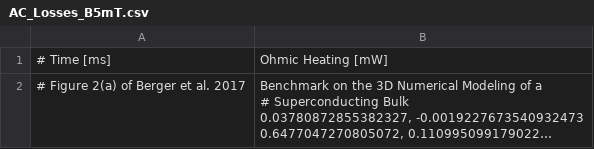
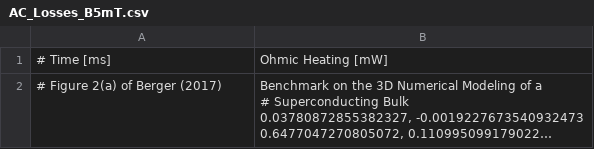
Before and after one commit to Raiden-Numerics/mufem, a CSV file: Electromagnetics/Berger_2017_HTS_Cube/data/AC_Losses_B5mT.csv, drawn as a sheet; long unchanged cells end in …; the diff names each change by its address in the sheet, - before the commit and + after, or states it on an @@ line.

```diff
--- a/Electromagnetics/Berger_2017_HTS_Cube/data/AC_Losses_B5mT.csv
+++ b/Electromagnetics/Berger_2017_HTS_Cube/data/AC_Losses_B5mT.csv
-A2: # Figure 2(a) of Berger et al. 2017
+A2: # Figure 2(a) of Berger (2017)
```
Also changed, not shown: Electromagnetics/Berger_2017_HTS_Cube/data/AC_Losses_B20mT.csv, Electromagnetics/Compumag-Team13-3-D-Non-Linear-Magnetostatic-Model/data/bh_table.csv, 50 other files.
